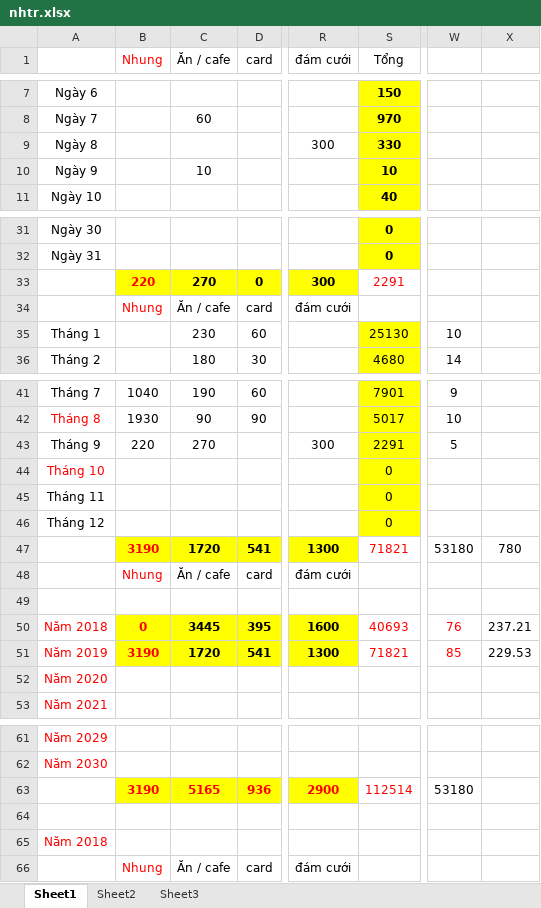
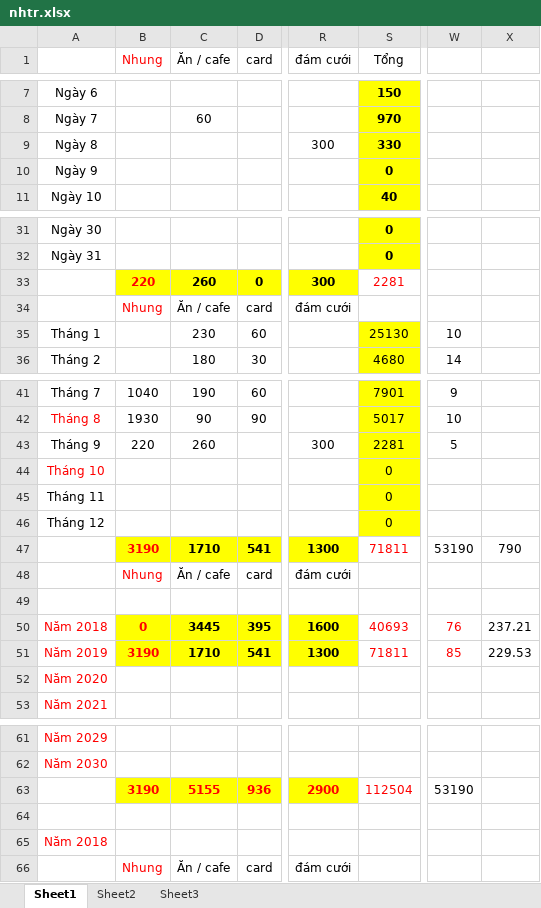
Before and after one commit to DoAnhHoa/nhtr, an Excel workbook: nhtr.xlsx, sheet Sheet1, drawn as a sheet; only a part is shown, gaps mark what is left out; values as stored, in another font and other column widths than the file's, no borders; the diff names each change by its address in the sheet, - before the commit and + after, or states it on an @@ line.

Commit message:
test 2 11/9/2019

```diff
--- a/nhtr.xlsx (sheet Sheet1)
+++ b/nhtr.xlsx (sheet Sheet1)
-C10 (Ăn / cafe): 10
+C10 (Ăn / cafe): (empty)
-S10 (Tổng): 10
+S10 (Tổng): 0
-C33 (Ăn / cafe): 270
+C33 (Ăn / cafe): 260
-S33 (Tổng): 2291
+S33 (Tổng): 2281
-C43 (Ăn / cafe): 270
+C43 (Ăn / cafe): 260
-S43 (Tổng): 2291
+S43 (Tổng): 2281
-C47 (Ăn / cafe): 1720
+C47 (Ăn / cafe): 1710
-S47 (Tổng): 71821
+S47 (Tổng): 71811
-W47: 53180
+W47: 53190
-X47: 780
+X47: 790
-C51 (Ăn / cafe): 1720
+C51 (Ăn / cafe): 1710
-S51 (Tổng): 71821
+S51 (Tổng): 71811
-C63 (Ăn / cafe): 5165
+C63 (Ăn / cafe): 5155
-S63 (Tổng): 112514
+S63 (Tổng): 112504
-W63: 53180
+W63: 53190
```
